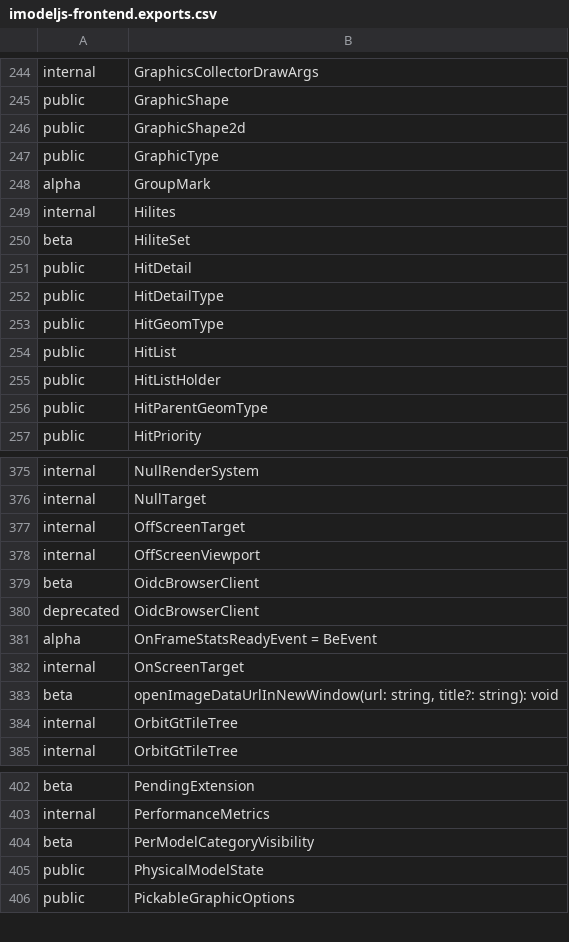
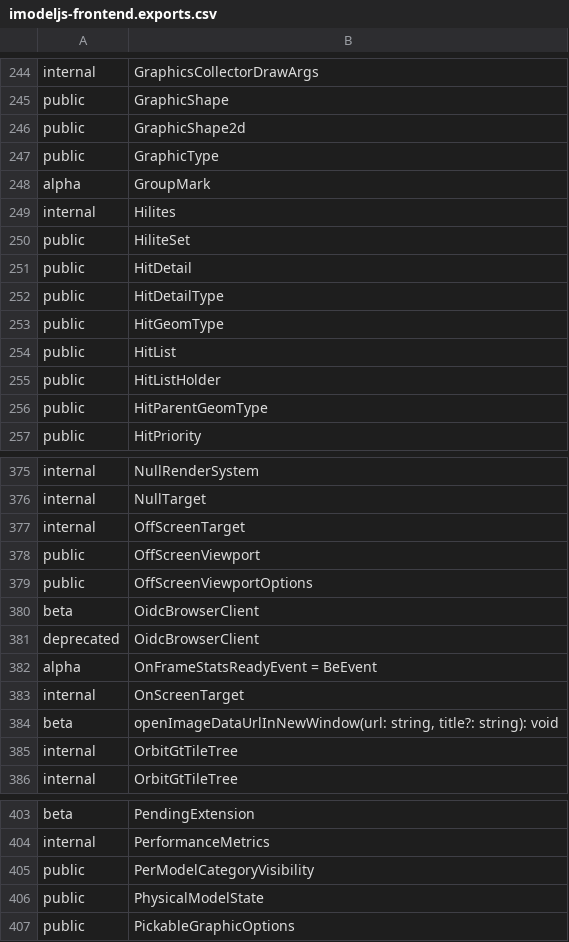
Before and after one commit to iTwin/itwinjs-core, a CSV file: common/api/summary/imodeljs-frontend.exports.csv, drawn as a sheet; only a part is shown, gaps mark what is left out.

```diff
--- a/common/api/summary/imodeljs-frontend.exports.csv
+++ b/common/api/summary/imodeljs-frontend.exports.csv
@@ -249,3 +249,3 @@ alpha;GroupMark
 internal;Hilites
-beta;HiliteSet
+public;HiliteSet
 public;HitDetail
@@ -377,3 +377,4 @@ internal;NullTarget
 internal;OffScreenTarget
-internal;OffScreenViewport
+public;OffScreenViewport
+public;OffScreenViewportOptions
 beta;OidcBrowserClient
@@ -403,3 +404,3 @@ beta;PendingExtension
 internal;PerformanceMetrics
-beta;PerModelCategoryVisibility
+public;PerModelCategoryVisibility
 public;PhysicalModelState
```
Also changed, not shown: common/api/summary/imodeljs-common.exports.csv, 37 other files.
